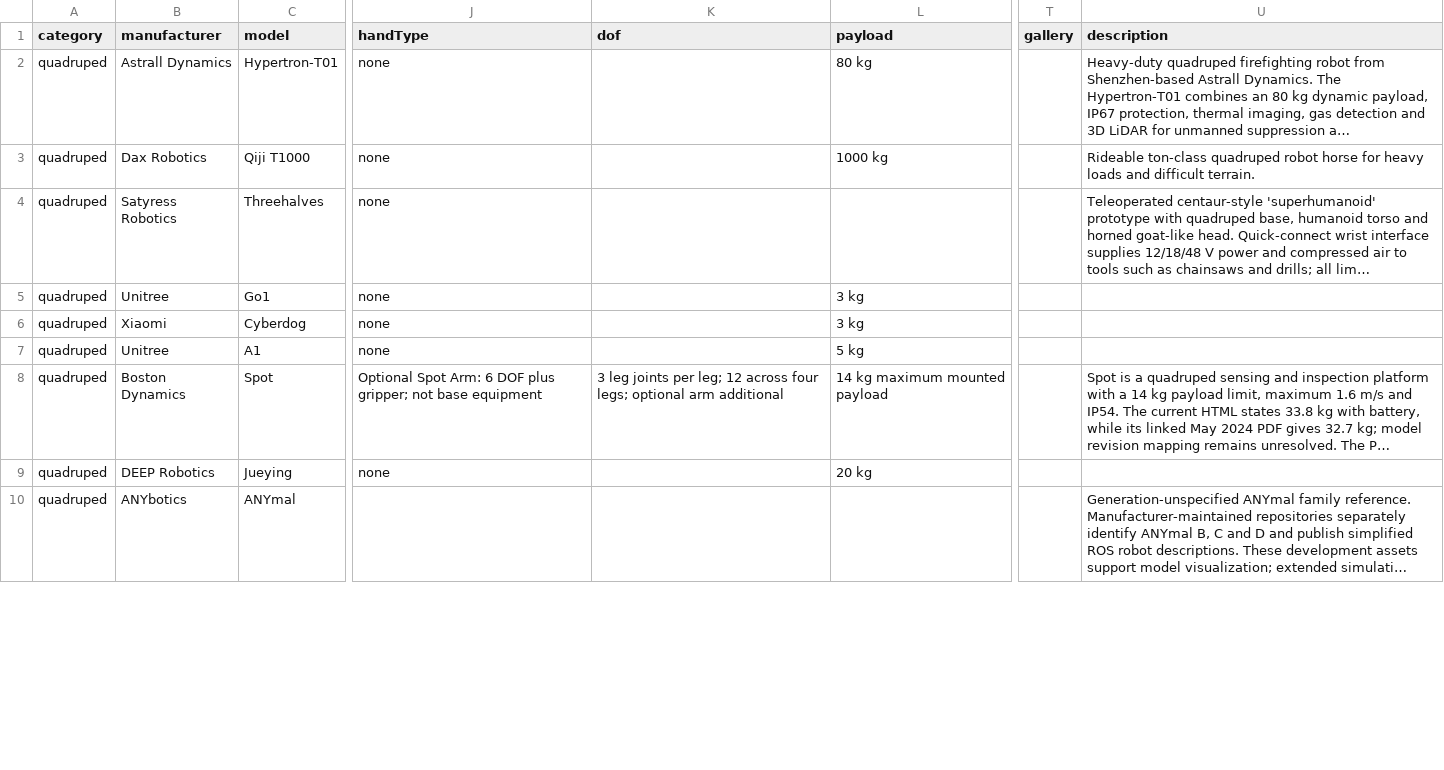
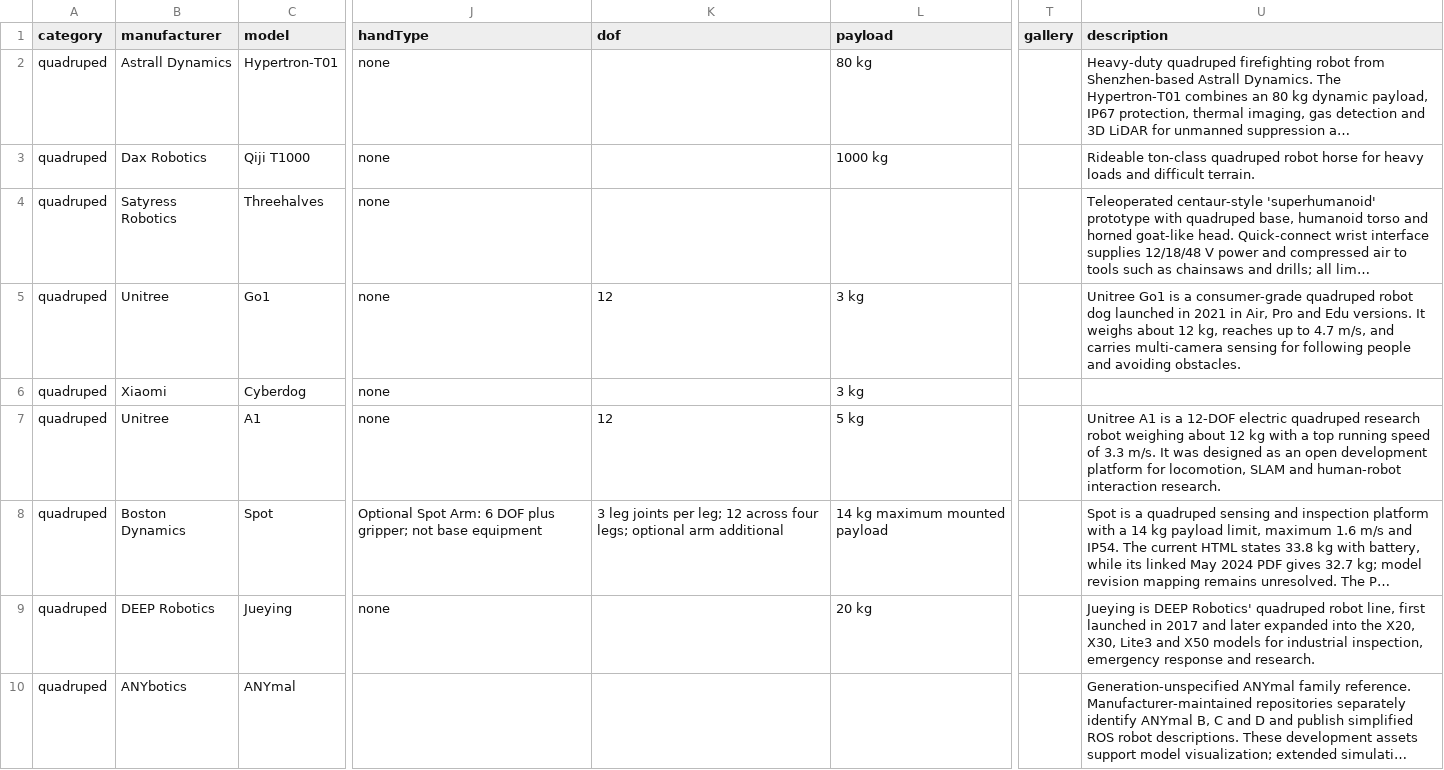
Before and after one commit to Huskynarr/robotics-directory, a CSV file: data/quadruped.csv, drawn as a sheet; only a part is shown, gaps mark what is left out; long unchanged cells end in …; the diff covers the shown part only; the diff names each change by its address in the sheet, - before the commit and + after, or states it on an @@ line.

```diff
--- a/data/quadruped.csv
+++ b/data/quadruped.csv
-K5 (dof): (empty)
+K5 (dof): 12
-U5 (description): (empty)
+U5 (description): Unitree Go1 is a consumer-grade quadruped robot dog launched in 2021 in Air, Pro and Edu versions. It weighs about 12 kg, reaches up to 4.7 m/s, and carries multi-camera sensing for following people and avoiding obstacles.
-K7 (dof): (empty)
+K7 (dof): 12
-U7 (description): (empty)
+U7 (description): Unitree A1 is a 12-DOF electric quadruped research robot weighing about 12 kg with a top running speed of 3.3 m/s. It was designed as an open development platform for locomotion, SLAM and human-robot interaction research.
-U9 (description): (empty)
+U9 (description): Jueying is DEEP Robotics' quadruped robot line, first launched in 2017 and later expanded into the X20, X30, Lite3 and X50 models for industrial inspection, emergency response and research.
```
Also changed, not shown: 7 added rows and 21 edited cells elsewhere in this file, data/companion.csv, data/competitors/company-product-review.csv, 15 other files.
